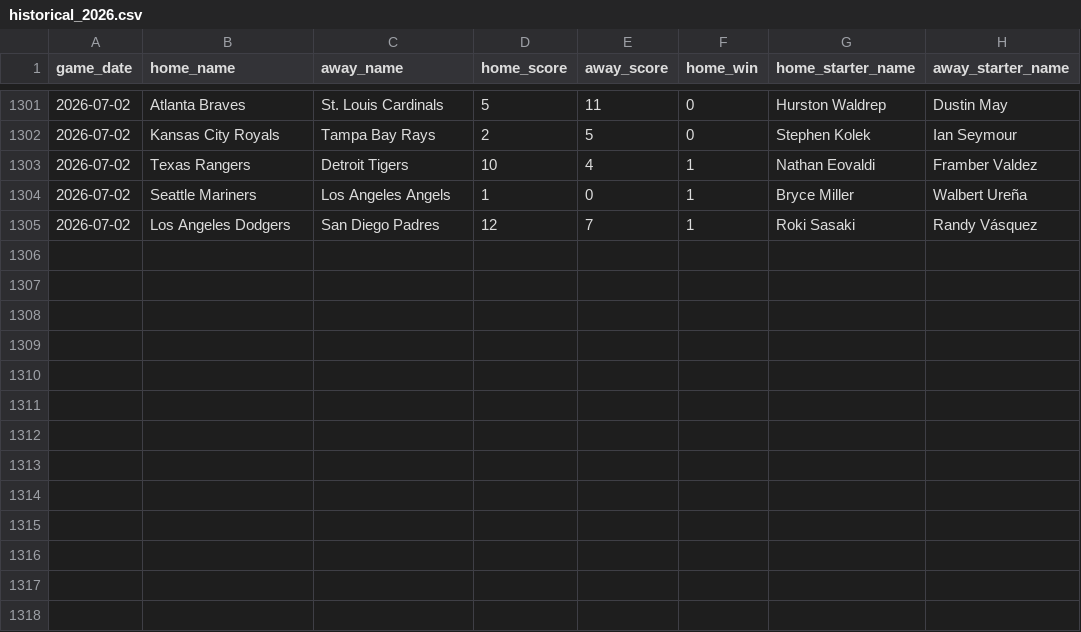
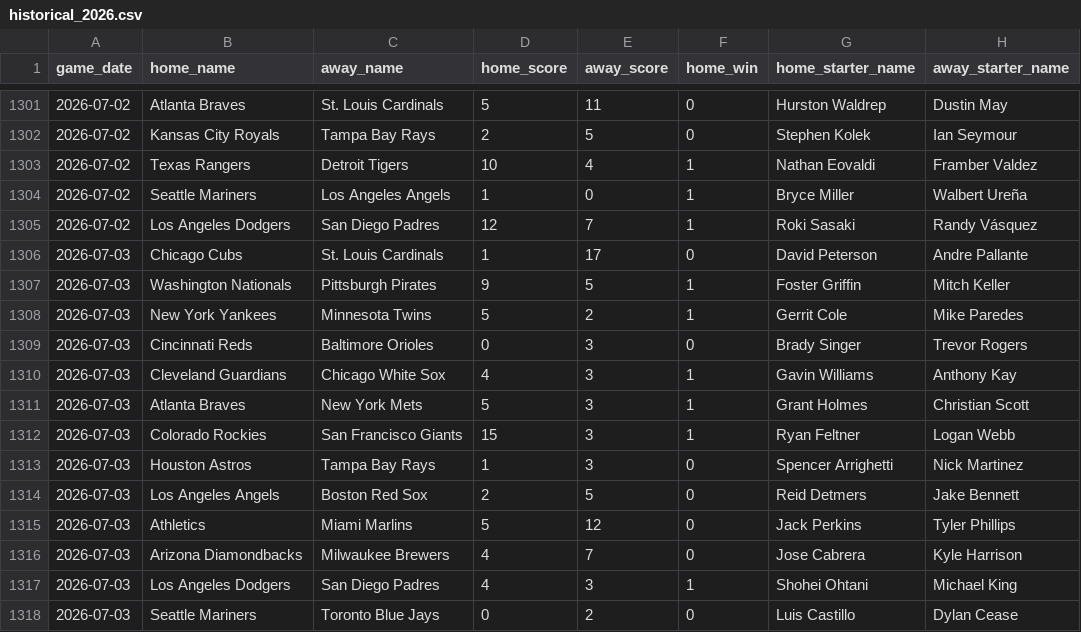
Before and after one commit to jaydengould/mlb-edge-finder, a CSV file: data/raw/historical_2026.csv, drawn as a sheet; only a part is shown, gaps mark what is left out; the diff names each change by its address in the sheet, - before the commit and + after, or states it on an @@ line.

```diff
--- a/data/raw/historical_2026.csv
+++ b/data/raw/historical_2026.csv
+row 1306: 2026-07-03 | Chicago Cubs | St. Louis Cardinals | 1 | 17 | 0 | David Peterson | Andre Pallante
+row 1307: 2026-07-03 | Washington Nationals | Pittsburgh Pirates | 9 | 5 | 1 | Foster Griffin | Mitch Keller
+row 1308: 2026-07-03 | New York Yankees | Minnesota Twins | 5 | 2 | 1 | Gerrit Cole | Mike Paredes
+row 1309: 2026-07-03 | Cincinnati Reds | Baltimore Orioles | 0 | 3 | 0 | Brady Singer | Trevor Rogers
+row 1310: 2026-07-03 | Cleveland Guardians | Chicago White Sox | 4 | 3 | 1 | Gavin Williams | Anthony Kay
+row 1311: 2026-07-03 | Atlanta Braves | New York Mets | 5 | 3 | 1 | Grant Holmes | Christian Scott
+row 1312: 2026-07-03 | Colorado Rockies | San Francisco Giants | 15 | 3 | 1 | Ryan Feltner | Logan Webb
+row 1313: 2026-07-03 | Houston Astros | Tampa Bay Rays | 1 | 3 | 0 | Spencer Arrighetti | Nick Martinez
+row 1314: 2026-07-03 | Los Angeles Angels | Boston Red Sox | 2 | 5 | 0 | Reid Detmers | Jake Bennett
+row 1315: 2026-07-03 | Athletics | Miami Marlins | 5 | 12 | 0 | Jack Perkins | Tyler Phillips
+row 1316: 2026-07-03 | Arizona Diamondbacks | Milwaukee Brewers | 4 | 7 | 0 | Jose Cabrera | Kyle Harrison
+row 1317: 2026-07-03 | Los Angeles Dodgers | San Diego Padres | 4 | 3 | 1 | Shohei Ohtani | Michael King
+row 1318: 2026-07-03 | Seattle Mariners | Toronto Blue Jays | 0 | 2 | 0 | Luis Castillo | Dylan Cease
```
Also changed, not shown: 2 other files.
